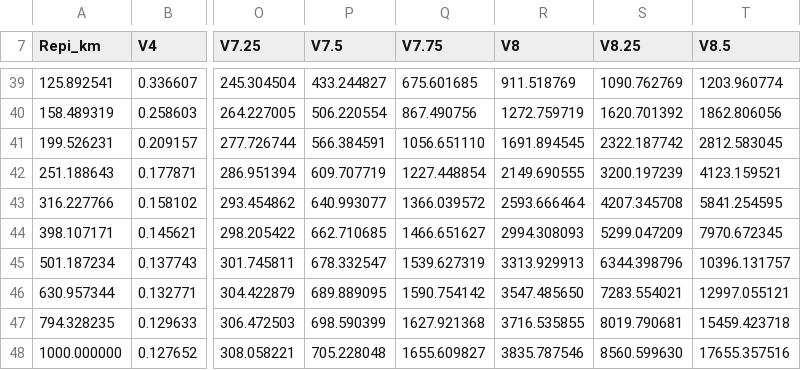
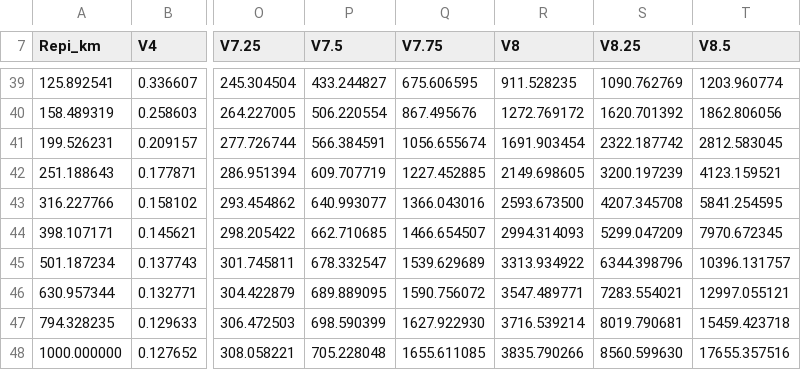
Before and after one commit to usgs/ps2ff, a CSV file: ps2ff/tables/Rrup_HB08_mechR_ar1p7_seis0_20_Var.csv, drawn as a sheet; only a part is shown, gaps mark what is left out; the diff covers the shown part only; the diff names each change by its address in the sheet, - before the commit and + after, or states it on an @@ line.

```diff
--- a/ps2ff/tables/Rrup_HB08_mechR_ar1p7_seis0_20_Var.csv
+++ b/ps2ff/tables/Rrup_HB08_mechR_ar1p7_seis0_20_Var.csv
-Q39 (V7.75): 675.601685
+Q39 (V7.75): 675.606595
-R39 (V8): 911.518769
+R39 (V8): 911.528235
-Q40 (V7.75): 867.490756
+Q40 (V7.75): 867.495676
-R40 (V8): 1272.759719
+R40 (V8): 1272.769172
-Q41 (V7.75): 1056.651110
+Q41 (V7.75): 1056.655674
-R41 (V8): 1691.894545
+R41 (V8): 1691.903454
-Q42 (V7.75): 1227.448854
+Q42 (V7.75): 1227.452885
-R42 (V8): 2149.690555
+R42 (V8): 2149.698605
-Q43 (V7.75): 1366.039572
+Q43 (V7.75): 1366.043016
-R43 (V8): 2593.666464
+R43 (V8): 2593.673500
-Q44 (V7.75): 1466.651627
+Q44 (V7.75): 1466.654507
-R44 (V8): 2994.308093
+R44 (V8): 2994.314093
-Q45 (V7.75): 1539.627319
+Q45 (V7.75): 1539.629689
-R45 (V8): 3313.929913
+R45 (V8): 3313.934922
-Q46 (V7.75): 1590.754142
+Q46 (V7.75): 1590.756072
-R46 (V8): 3547.485650
+R46 (V8): 3547.489771
-Q47 (V7.75): 1627.921368
+Q47 (V7.75): 1627.922930
-R47 (V8): 3716.535855
+R47 (V8): 3716.539214
-Q48 (V7.75): 1655.609827
+Q48 (V7.75): 1655.611085
-R48 (V8): 3835.787546
+R48 (V8): 3835.790266
```
Also changed, not shown: 64 edited cells elsewhere in this file, ps2ff/tables/Rrup_HB08_mechN_ar1p7_seis0_20_Ratios.csv, ps2ff/tables/Rrup_HB08_mechN_ar1p7_seis0_20_Var.csv, 5 other files.
